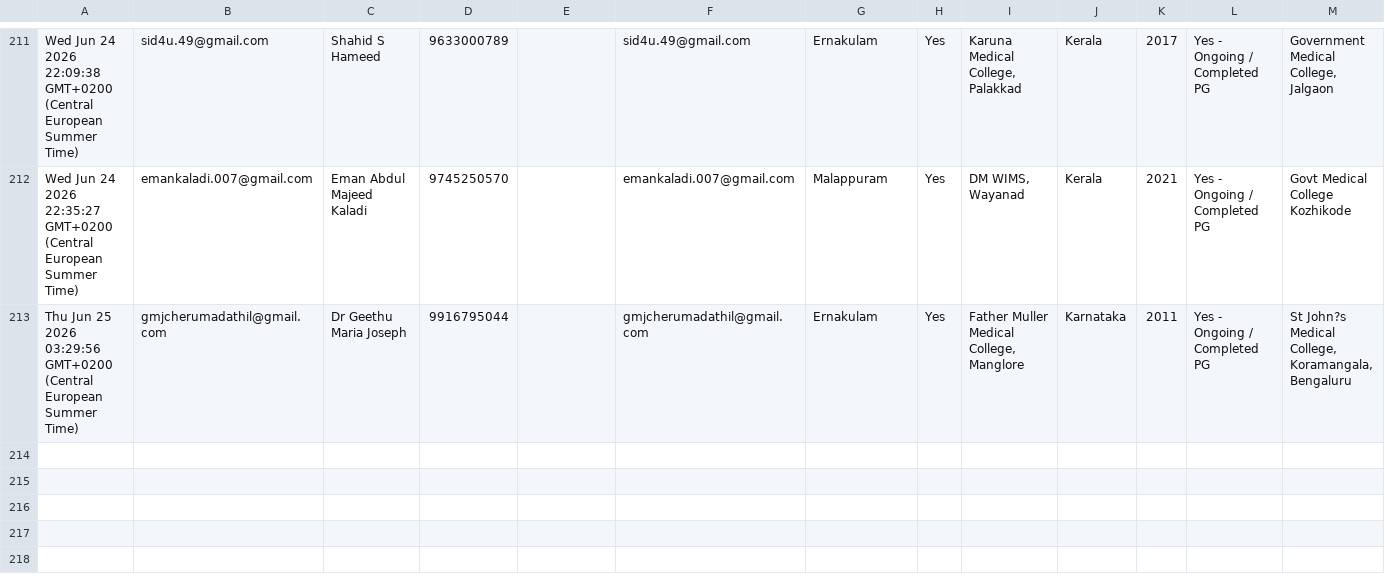
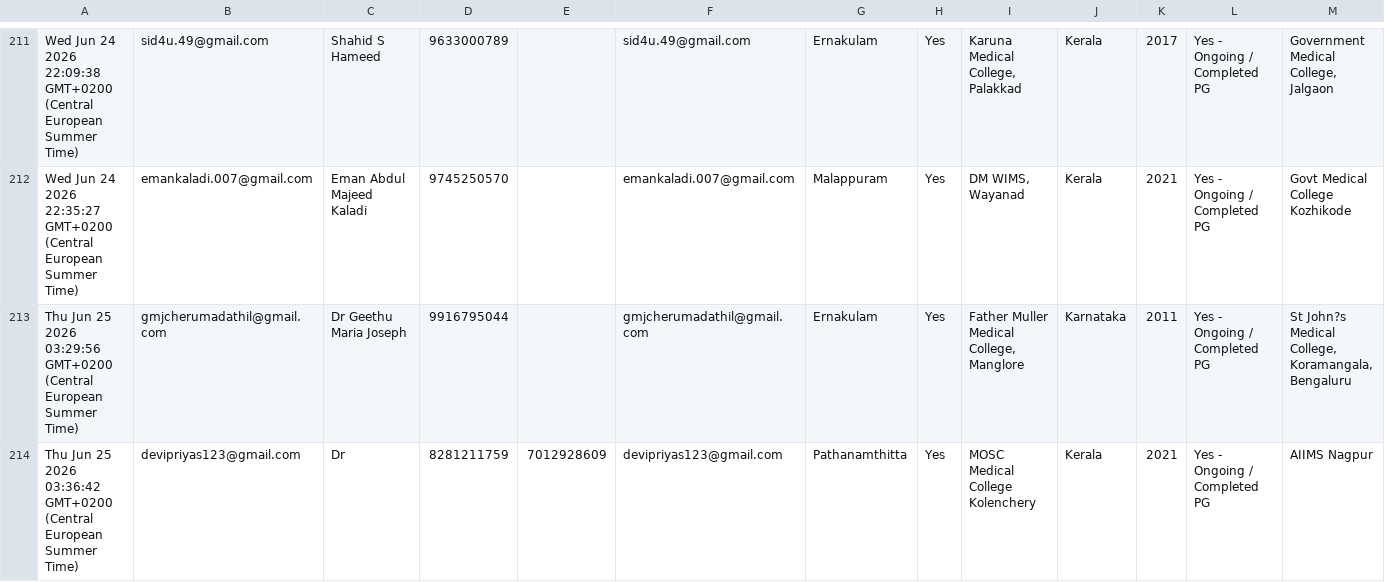
Before and after one commit to SharanStudio/cmmdb, a CSV file: CMM_DB_v2 - db.csv, drawn as a sheet; only a part is shown, gaps mark what is left out; rows hold the shown columns only; the diff names each change by its address in the sheet, - before the commit and + after, or states it on an @@ line.

Commit message:
Auto-update DB: 6/25/2026, 3:38:26 AM

```diff
--- a/CMM_DB_v2 - db.csv
+++ b/CMM_DB_v2 - db.csv
+row 214: Thu Jun 25 2026 03:36:42 GMT+0200 (Central European Summer Time) | devipriyas123@gmail.com | Dr | 8281211759 | 7012928609 | devipriyas123@gmail.com | Pathanamthitta | Yes | MOSC Medical College Kolenchery | Kerala | 2021 | Yes - Ongoing / Completed PG | AIIMS Nagpur
```
